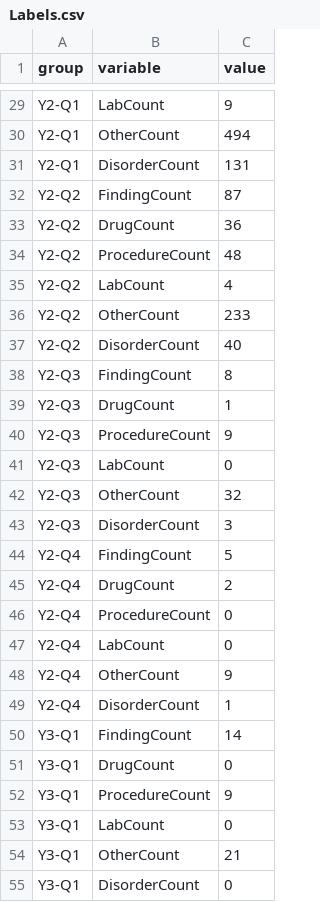
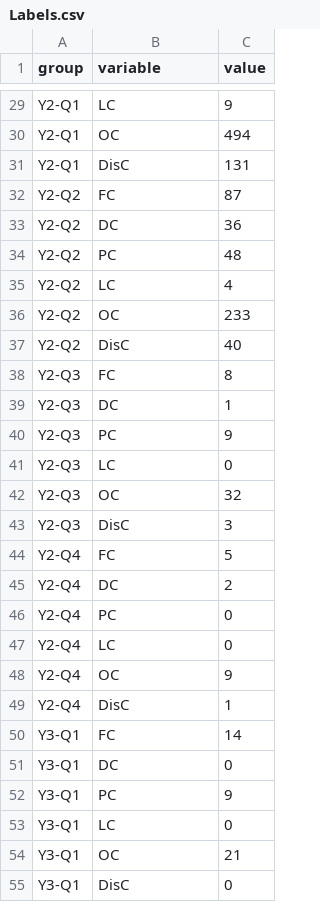
Before and after one commit to Saja-alawneh/d3_data, a CSV file: Labels.csv, drawn as a sheet; only a part is shown, gaps mark what is left out; the diff covers the shown part only; the diff names each change by its address in the sheet, - before the commit and + after, or states it on an @@ line.

```diff
--- a/Labels.csv
+++ b/Labels.csv
-B29 (variable): LabCount
+B29 (variable): LC
-B30 (variable): OtherCount
+B30 (variable): OC
-B31 (variable): DisorderCount
+B31 (variable): DisC
-B32 (variable): FindingCount
+B32 (variable): FC
-B33 (variable): DrugCount
+B33 (variable): DC
-B34 (variable): ProcedureCount
+B34 (variable): PC
-B35 (variable): LabCount
+B35 (variable): LC
-B36 (variable): OtherCount
+B36 (variable): OC
-B37 (variable): DisorderCount
+B37 (variable): DisC
-B38 (variable): FindingCount
+B38 (variable): FC
-B39 (variable): DrugCount
+B39 (variable): DC
-B40 (variable): ProcedureCount
+B40 (variable): PC
-B41 (variable): LabCount
+B41 (variable): LC
-B42 (variable): OtherCount
+B42 (variable): OC
-B43 (variable): DisorderCount
+B43 (variable): DisC
-B44 (variable): FindingCount
+B44 (variable): FC
-B45 (variable): DrugCount
+B45 (variable): DC
-B46 (variable): ProcedureCount
+B46 (variable): PC
-B47 (variable): LabCount
+B47 (variable): LC
-B48 (variable): OtherCount
+B48 (variable): OC
-B49 (variable): DisorderCount
+B49 (variable): DisC
-B50 (variable): FindingCount
+B50 (variable): FC
-B51 (variable): DrugCount
+B51 (variable): DC
-B52 (variable): ProcedureCount
+B52 (variable): PC
-B53 (variable): LabCount
+B53 (variable): LC
-B54 (variable): OtherCount
+B54 (variable): OC
-B55 (variable): DisorderCount
+B55 (variable): DisC
```
Also changed, not shown: 171 edited cells elsewhere in this file.
